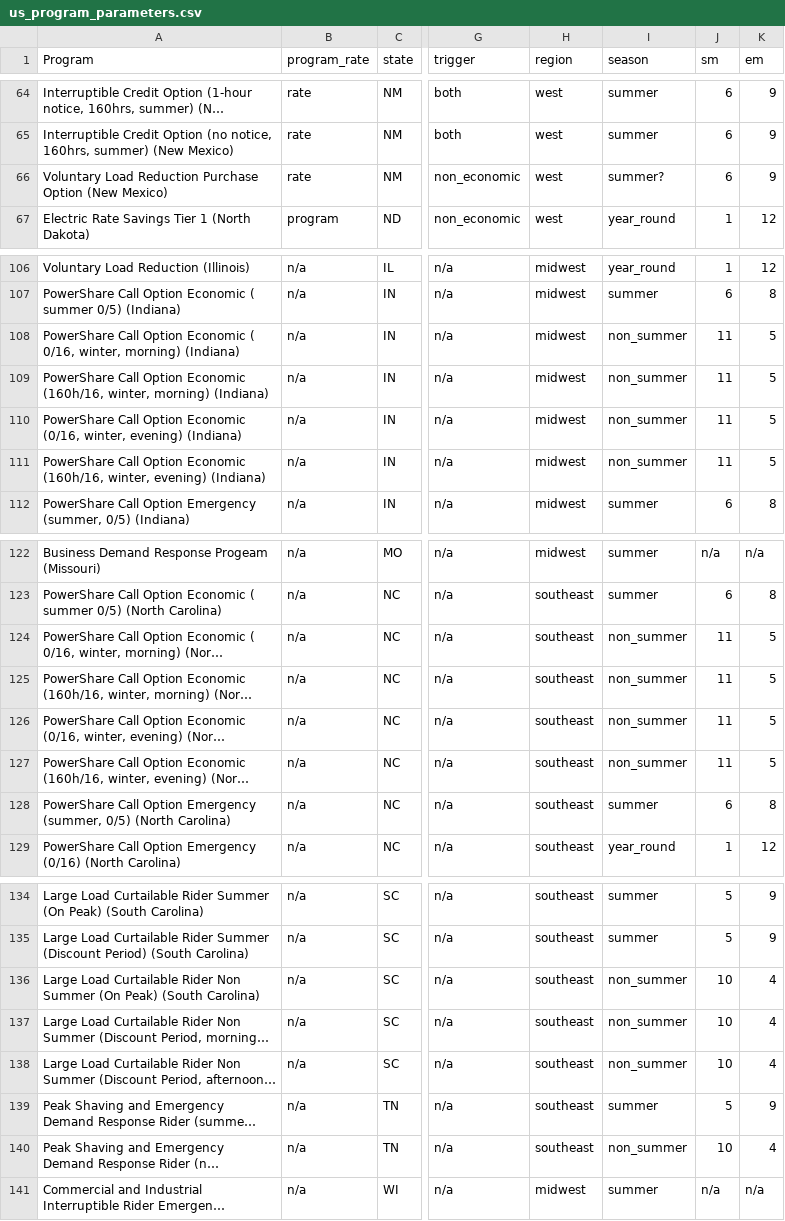
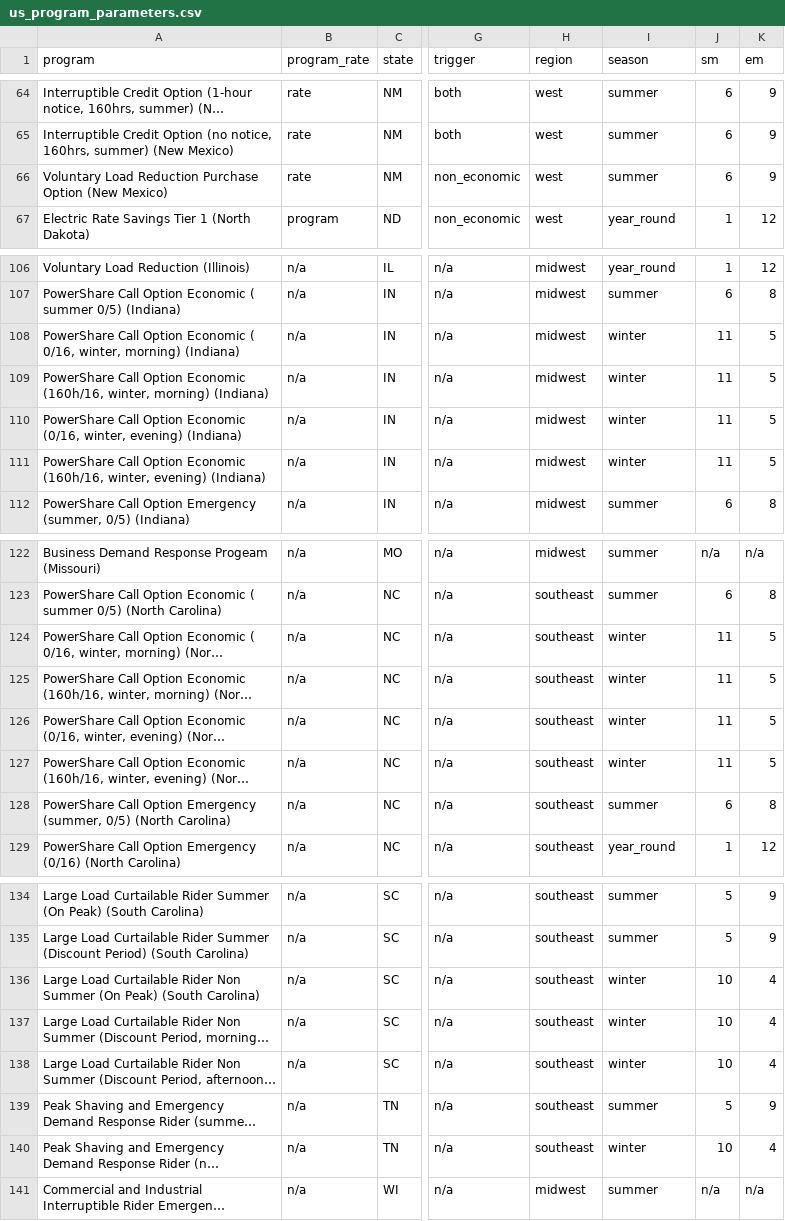
Before and after one commit to we3lab/dr-simulator, a CSV file: data/program_data/us_program_parameters.csv, drawn as a sheet; only a part is shown, gaps mark what is left out; long unchanged cells end in …; the diff names each change by its address in the sheet, - before the commit and + after, or states it on an @@ line.

```diff
--- a/data/program_data/us_program_parameters.csv
+++ b/data/program_data/us_program_parameters.csv
-A1: Program
+A1: program
-I66 (season): summer?
+I66 (season): summer
-I108:I111 (season): non_summer
+I108:I111 (season): winter
-I124:I127 (season): non_summer
+I124:I127 (season): winter
-I136:I138 (season): non_summer
+I136:I138 (season): winter
-I140 (season): non_summer
+I140 (season): winter
```
Also changed, not shown: 1 other file.
